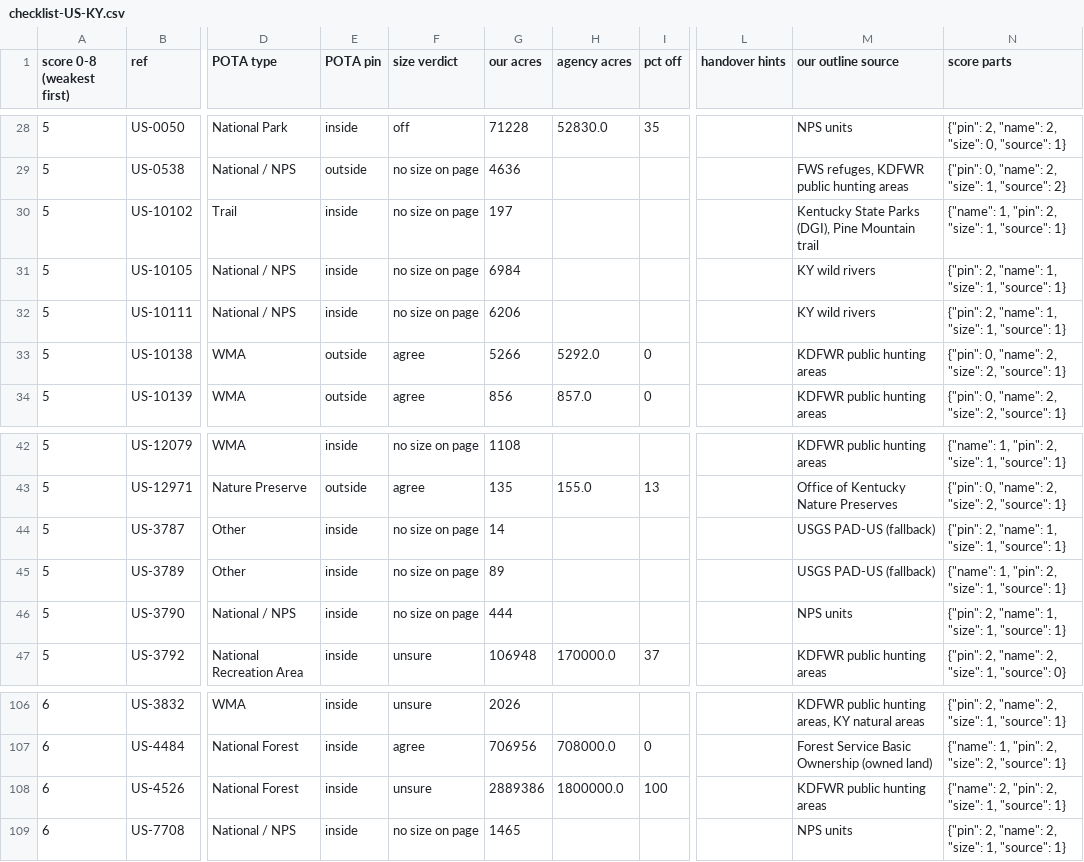
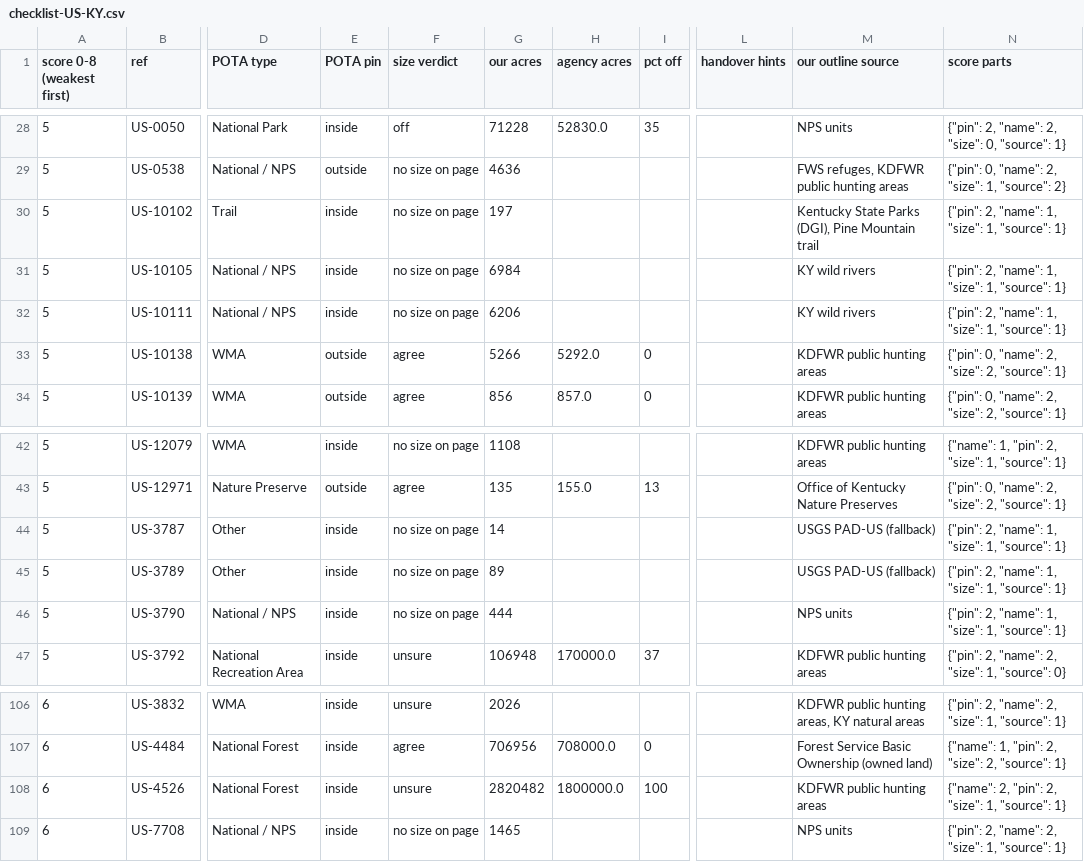
Before and after one commit to KentuckyPortableClub/KPC-Data, a CSV file: data/truth/checklist-US-KY.csv, drawn as a sheet; only a part is shown, gaps mark what is left out; the diff covers the shown part only; the diff names each change by its address in the sheet, - before the commit and + after, or states it on an @@ line.

```diff
--- a/data/truth/checklist-US-KY.csv
+++ b/data/truth/checklist-US-KY.csv
-N30 (score parts): {"name": 1, "pin": 2, "size": 1, "source": 1}
+N30 (score parts): {"pin": 2, "name": 1, "size": 1, "source": 1}
-N45 (score parts): {"name": 1, "pin": 2, "size": 1, "source": 1}
+N45 (score parts): {"pin": 2, "name": 1, "size": 1, "source": 1}
-G108 (our acres): 2889386
+G108 (our acres): 2820482
```
Also changed, not shown: 1 added row, 1 removed row and 5 edited cells elsewhere in this file, 5 other files.
